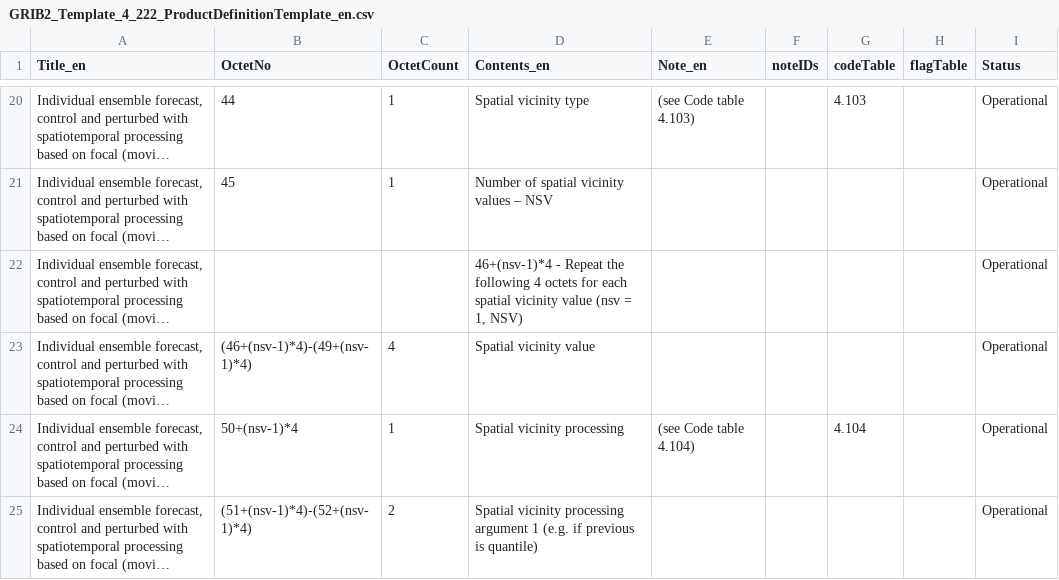
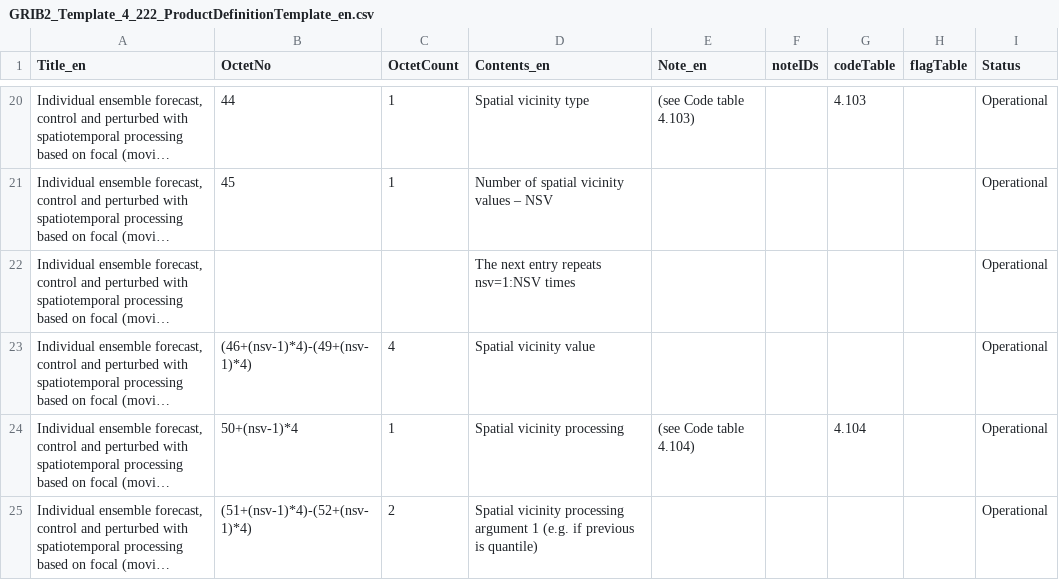
Before and after one commit to wmo-im/GRIB2, a CSV file: GRIB2_Template_4_222_ProductDefinitionTemplate_en.csv, drawn as a sheet; only a part is shown, gaps mark what is left out; long unchanged cells end in …; the diff names each change by its address in the sheet, - before the commit and + after, or states it on an @@ line.

Commit message:
Apply suggestion from @amilan17
Co-authored-by: Anna Milan <amilan@wmo.int>

```diff
--- a/GRIB2_Template_4_222_ProductDefinitionTemplate_en.csv
+++ b/GRIB2_Template_4_222_ProductDefinitionTemplate_en.csv
-D22 (Contents_en): 46+(nsv-1)*4 - Repeat the following 4 octets for each spatial vicinity value (nsv = 1, NSV)
+D22 (Contents_en): The next entry repeats nsv=1:NSV times
```
